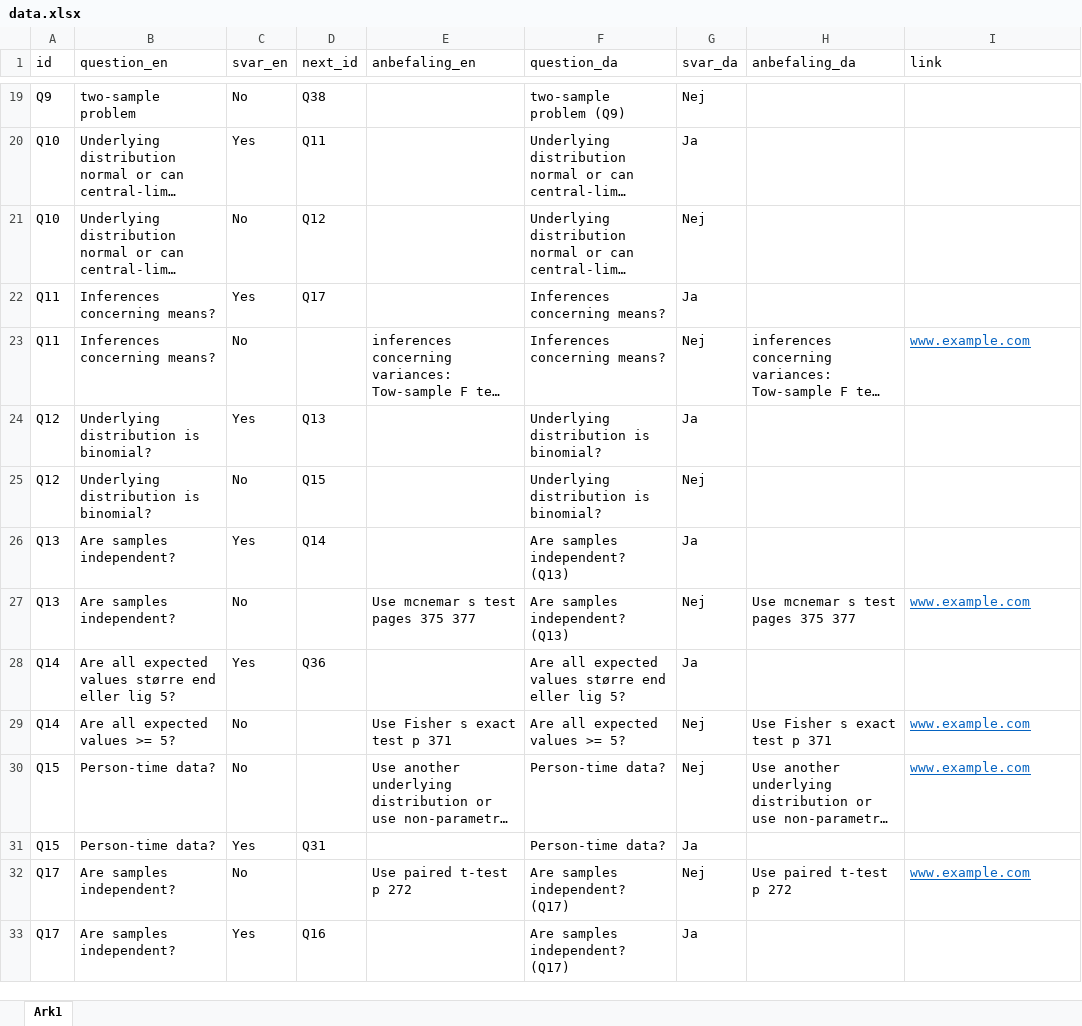
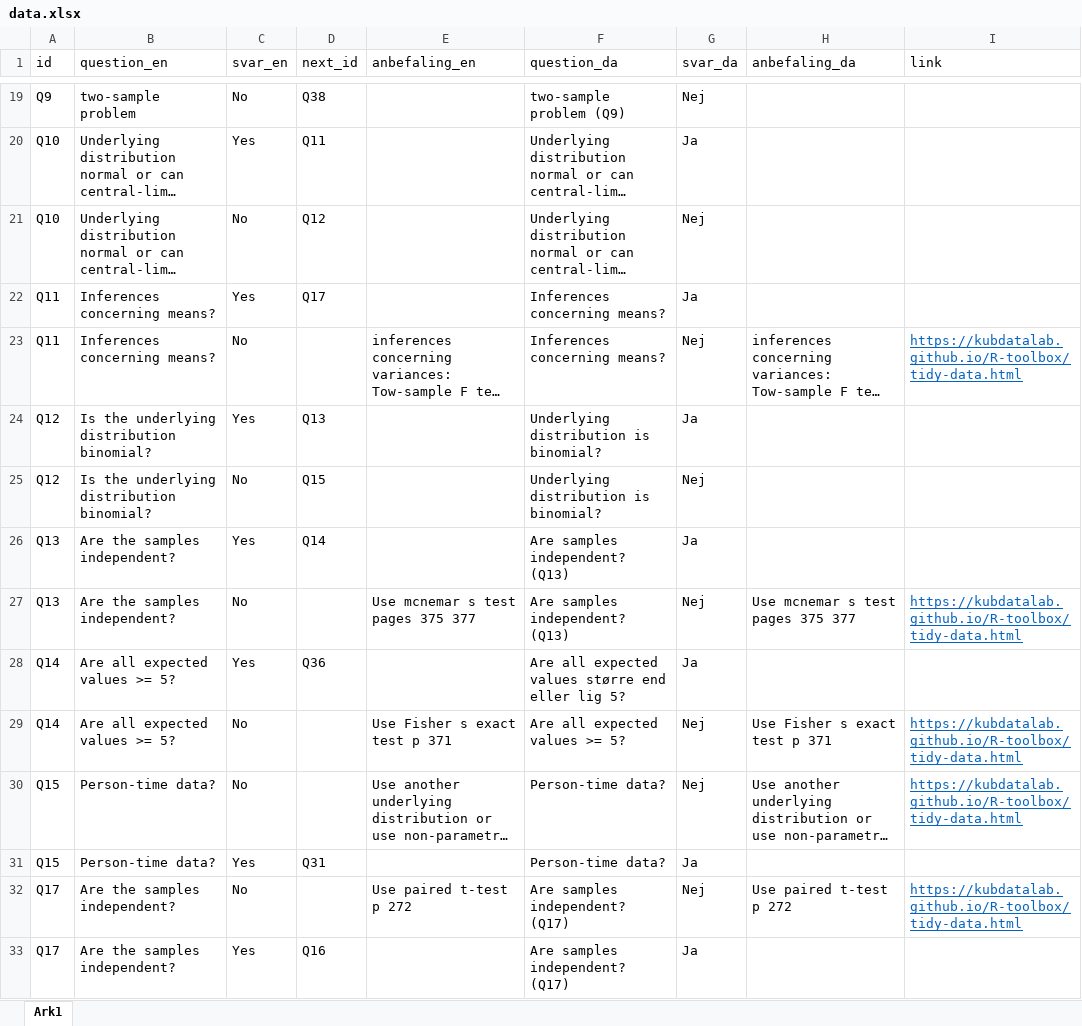
Before and after one commit to chrbknudsen/shiny, an Excel workbook: statChoser/data.xlsx, sheet Ark1, drawn as a sheet; only a part is shown, gaps mark what is left out; long unchanged cells end in …; values as stored, in another font and other column widths than the file's, no borders; the diff covers the shown part only; the diff names each change by its address in the sheet, - before the commit and + after, or states it on an @@ line.

```diff
--- a/statChoser/data.xlsx (sheet Ark1)
+++ b/statChoser/data.xlsx (sheet Ark1)
-I23 (link): www.example.com
+I23 (link): https://kubdatalab.github.io/R-toolbox/tidy-data.html
-B24:B25 (question_en): Underlying distribution is binomial?
+B24:B25 (question_en): Is the underlying distribution binomial?
-B26:B27 (question_en): Are samples independent?
+B26:B27 (question_en): Are the samples independent?
-I27 (link): www.example.com
+I27 (link): https://kubdatalab.github.io/R-toolbox/tidy-data.html
-B28 (question_en): Are all expected values større end eller lig 5?
+B28 (question_en): Are all expected values >= 5?
-I29:I30 (link): www.example.com
+I29:I30 (link): https://kubdatalab.github.io/R-toolbox/tidy-data.html
-B32:B33 (question_en): Are samples independent?
+B32:B33 (question_en): Are the samples independent?
-I32 (link): www.example.com
+I32 (link): https://kubdatalab.github.io/R-toolbox/tidy-data.html
```
Also changed, not shown: 55 edited cells elsewhere in this sheet, 4 other files.
